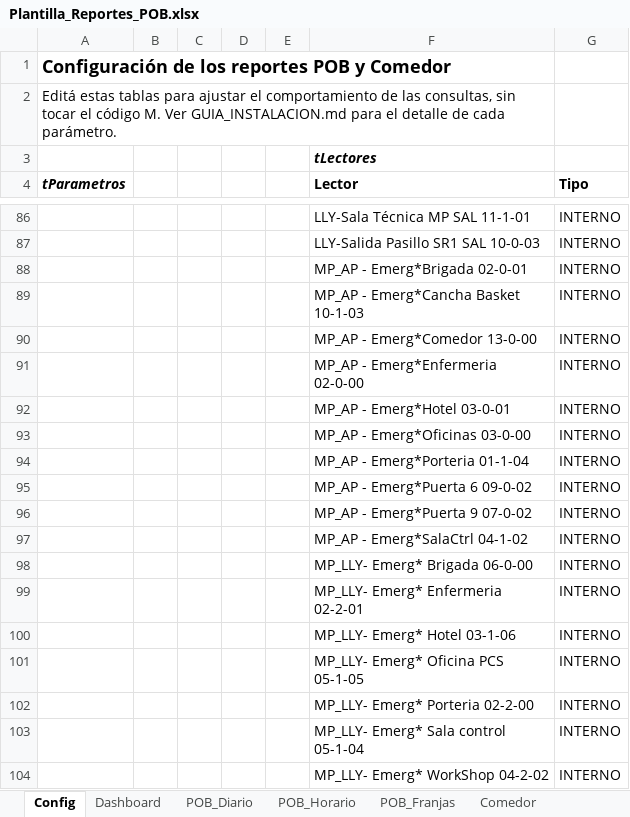
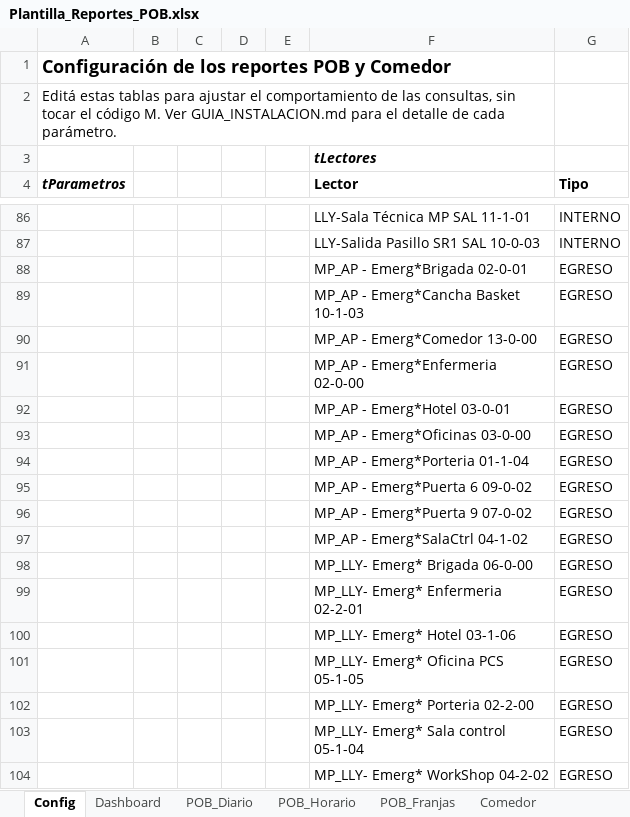
Before and after one commit to maxidc-cell/pob, an Excel workbook: Plantilla_Reportes_POB.xlsx, sheet Config, drawn as a sheet; only a part is shown, gaps mark what is left out; values as stored, in another font and other column widths than the file's, no borders; table styles not drawn; the diff covers the shown part only; the diff names each change by its address in the sheet, - before the commit and + after, or states it on an @@ line.

```diff
--- a/Plantilla_Reportes_POB.xlsx (sheet Config)
+++ b/Plantilla_Reportes_POB.xlsx (sheet Config)
-G88:G104 (Tipo): INTERNO
+G88:G104 (Tipo): EGRESO
```
Also changed, not shown: 19 edited cells elsewhere in this sheet, 3 other files.
